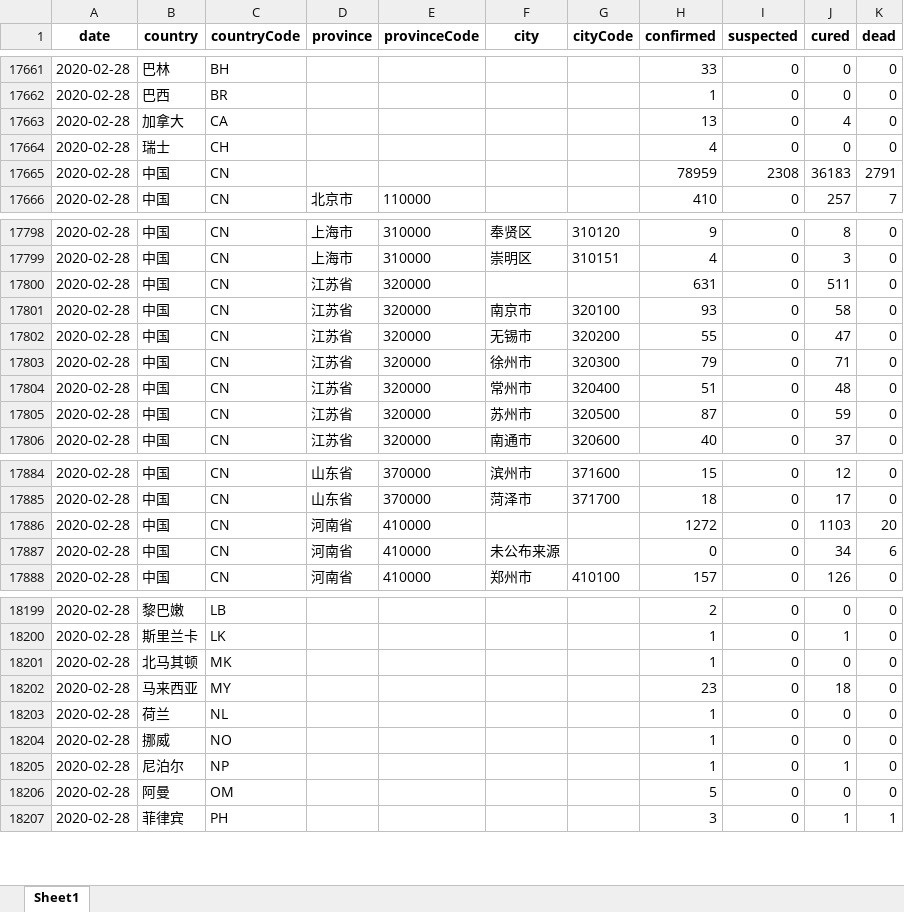
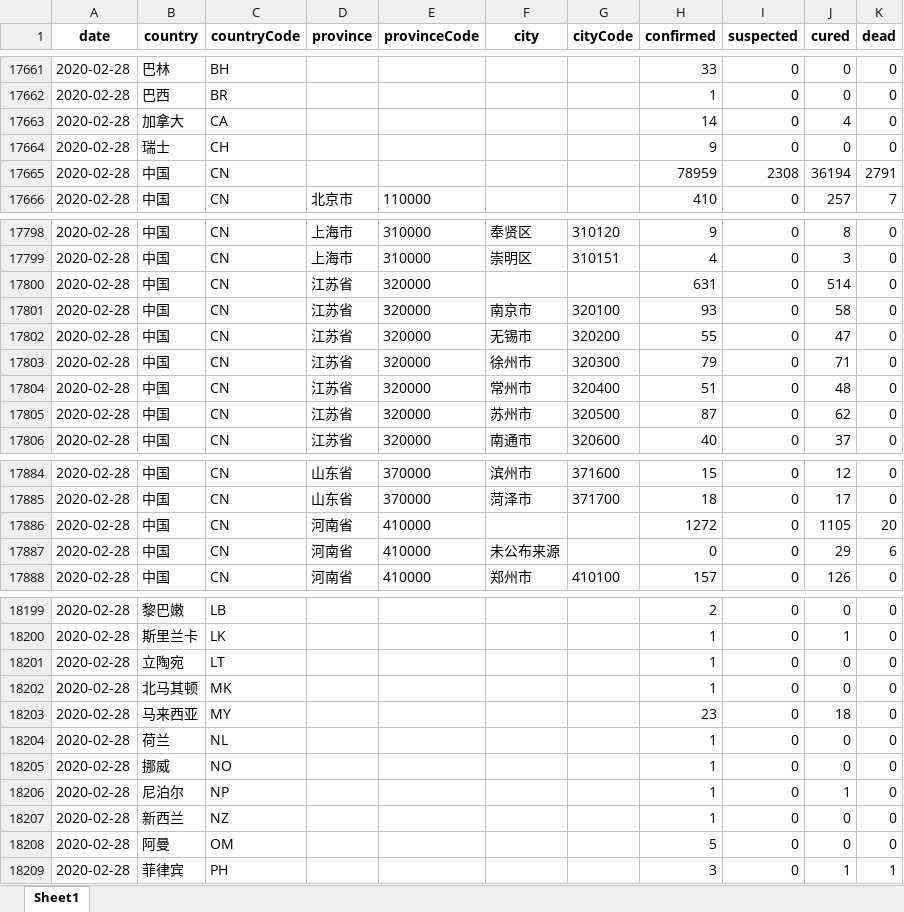
Before and after one commit to canghailan/Wuhan-2019-nCoV, an Excel workbook: Wuhan-2019-nCoV.xlsx, sheet Sheet1, drawn as a sheet; only a part is shown, gaps mark what is left out; values as stored, in another font and other column widths than the file's, no borders; the diff covers the shown part only; the diff names each change by its address in the sheet, - before the commit and + after, or states it on an @@ line.

```diff
--- a/Wuhan-2019-nCoV.xlsx (sheet Sheet1)
+++ b/Wuhan-2019-nCoV.xlsx (sheet Sheet1)
-H17663 (confirmed): 13
+H17663 (confirmed): 14
-H17664 (confirmed): 4
+H17664 (confirmed): 9
-J17665 (cured): 36183
+J17665 (cured): 36194
-J17800 (cured): 511
+J17800 (cured): 514
-J17805 (cured): 59
+J17805 (cured): 62
-J17886 (cured): 1103
+J17886 (cured): 1105
-J17887 (cured): 34
+J17887 (cured): 29
+row 18201: 2020-02-28 | 立陶宛 | LT |  |  |  |  | 1 | 0 | 0 | 0
+row 18207: 2020-02-28 | 新西兰 | NZ |  |  |  |  | 1 | 0 | 0 | 0
```
Also changed, not shown: 13 edited cells elsewhere in this sheet, 2 other files.
